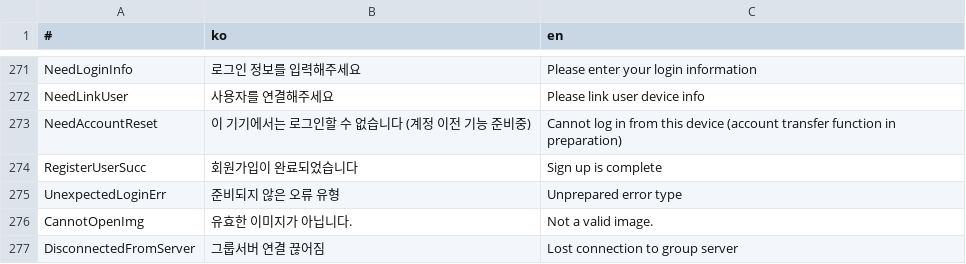
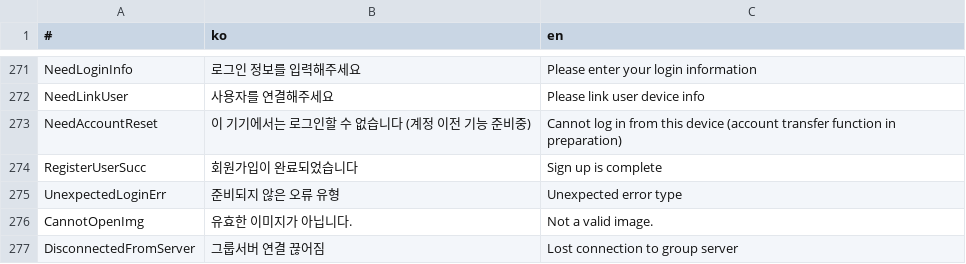
Before and after one commit to is2you2/pjcone, a CSV file: src/assets/data/translate.csv, drawn as a sheet; only a part is shown, gaps mark what is left out.

```diff
--- a/src/assets/data/translate.csv
+++ b/src/assets/data/translate.csv
@@ -275,3 +275,3 @@ NeedAccountReset,이 기기에서는 로그인할 수 없습니다 (계정 이
 RegisterUserSucc,회원가입이 완료되었습니다,Sign up is complete
-UnexpectedLoginErr,준비되지 않은 오류 유형,Unprepared error type
+UnexpectedLoginErr,준비되지 않은 오류 유형,Unexpected error type
 CannotOpenImg,유효한 이미지가 아닙니다.,Not a valid image.
```
Also changed, not shown: 1 other file.
